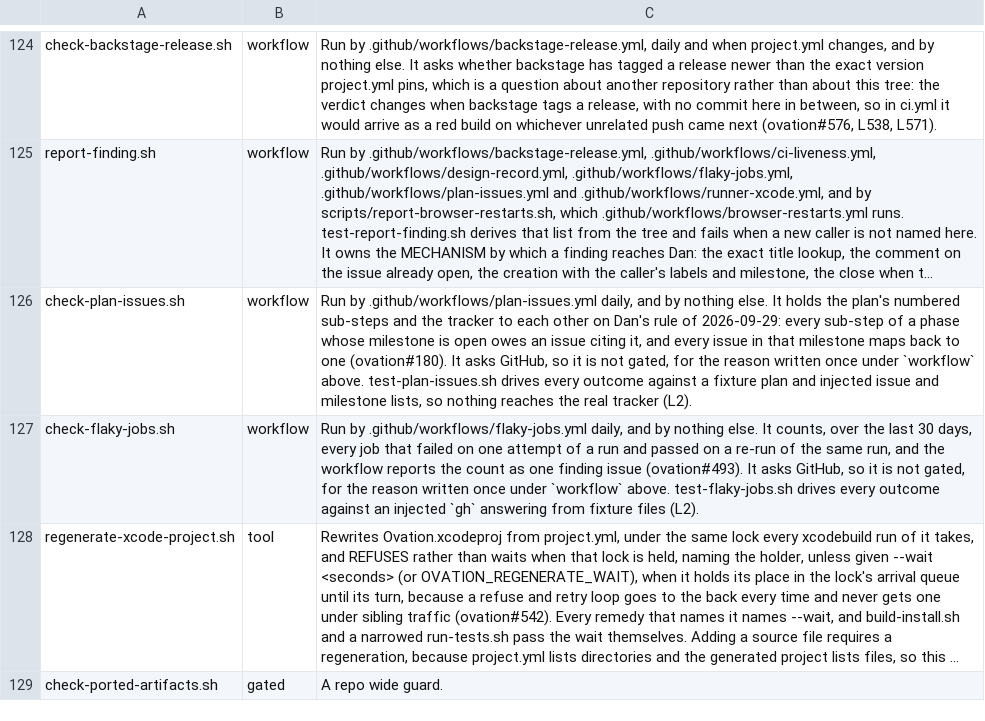
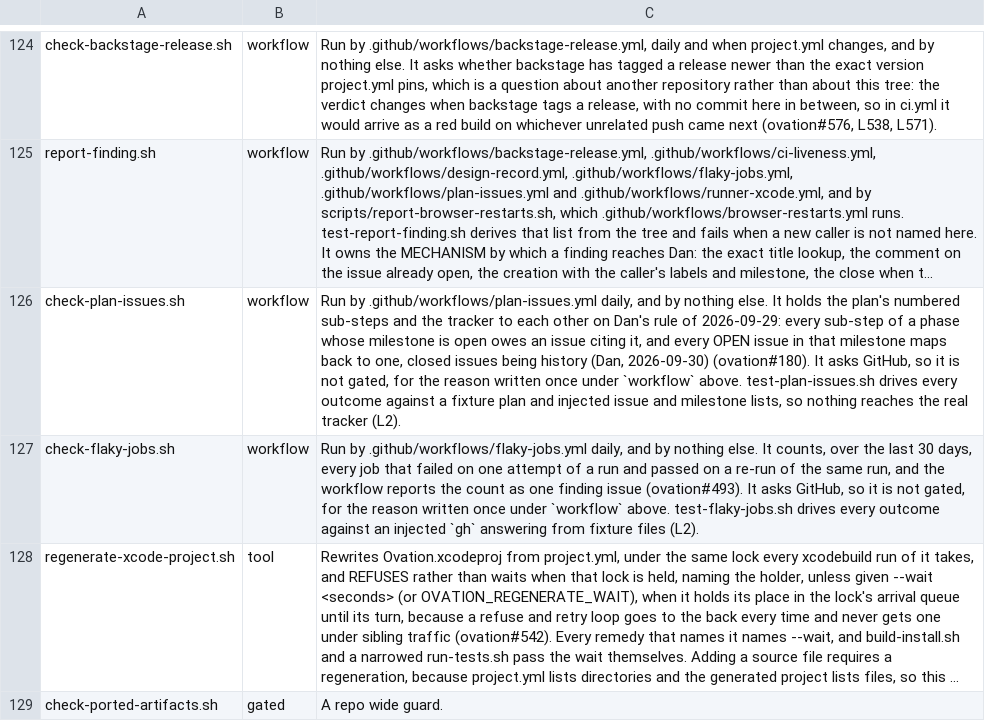
Before and after one commit to danwright32/ovation, a TSV file: scripts/lib/script-roles.tsv, drawn as a sheet; only a part is shown, gaps mark what is left out; long unchanged cells end in …; the diff names each change by its address in the sheet, - before the commit and + after, or states it on an @@ line.

Commit message:
Ask only open issues to map back to a plan sub-step

```diff
--- a/scripts/lib/script-roles.tsv
+++ b/scripts/lib/script-roles.tsv
-C126: …and every issue in that milestone maps back to one (ovation#180). It…
+C126: …and every OPEN issue in that milestone maps back to one, closed issues being history (Dan, 2026-09-30) (ovation#180). It…
```
Also changed, not shown: 3 other files.
